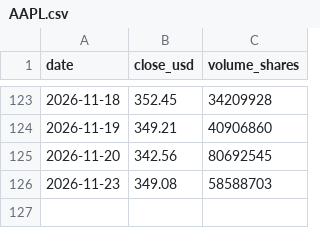
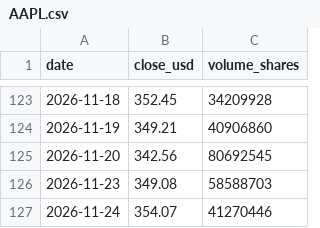
Before and after one commit to insuking/krx-prebreakout-radar, a CSV file: site/us_radar/AAPL.csv, drawn as a sheet; only a part is shown, gaps mark what is left out.

```diff
--- a/site/us_radar/AAPL.csv
+++ b/site/us_radar/AAPL.csv
@@ -126 +126,2 @@
 2026-11-23,349.08,58588703
+2026-11-24,354.07,41270446
```
Also changed, not shown: site/us_radar/AMD.csv, site/us_radar/AMZN.csv, 24 other files.
